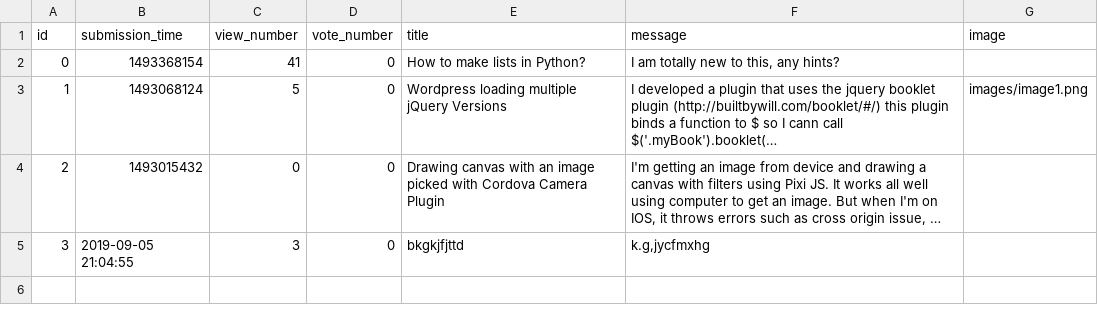
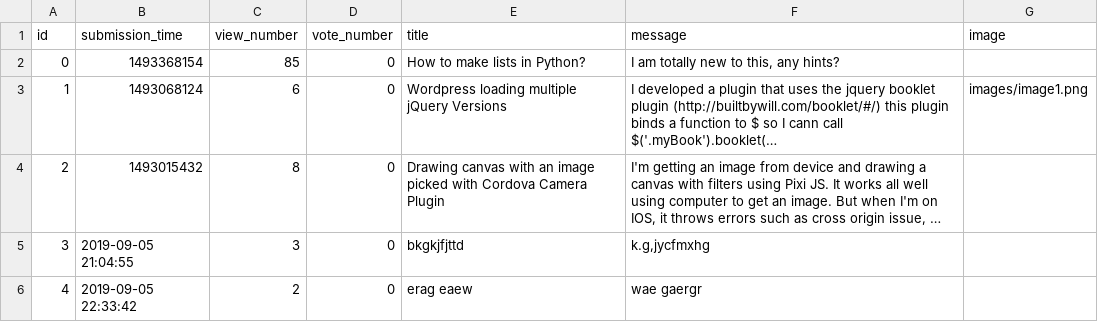
Before and after one commit to Kasia-Sikora/ask-mate-python, a CSV file: sample_data/question.csv, drawn as a sheet; long unchanged cells end in …; the diff names each change by its address in the sheet, - before the commit and + after, or states it on an @@ line.

```diff
--- a/sample_data/question.csv
+++ b/sample_data/question.csv
-C2 (view_number): 41
+C2 (view_number): 85
-C3 (view_number): 5
+C3 (view_number): 6
-C4 (view_number): 0
+C4 (view_number): 8
+row 6: 4 | 2019-09-05 22:33:42 | 2 | 0 | erag eaew | wae gaergr
```
Also changed, not shown: sample_data/answer.csv, 10 other files.
